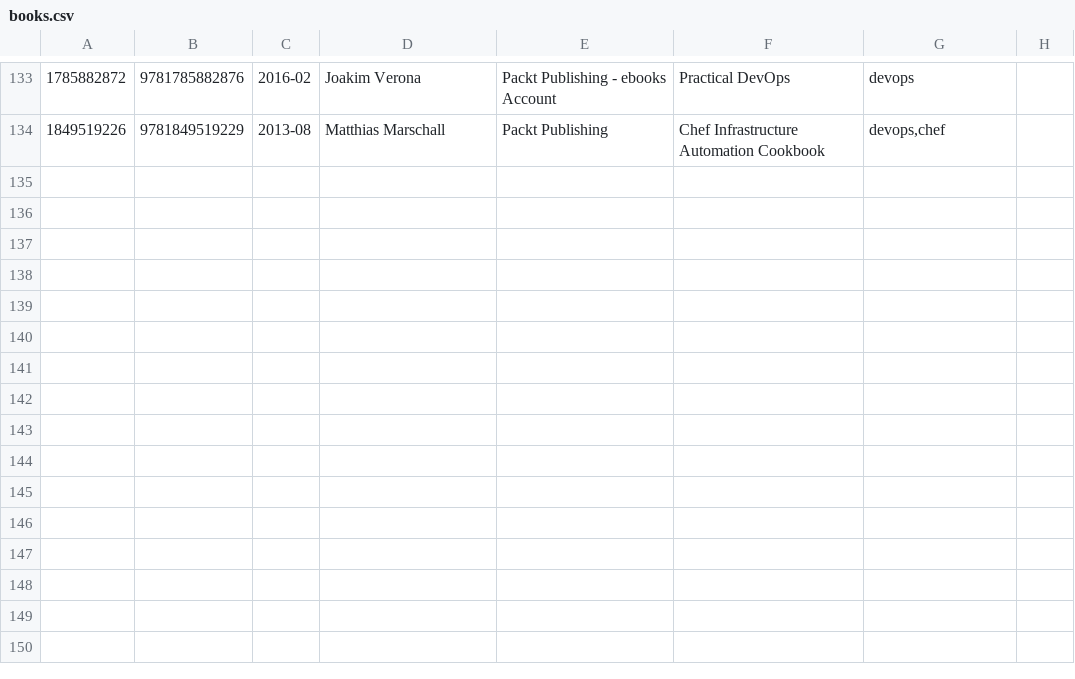
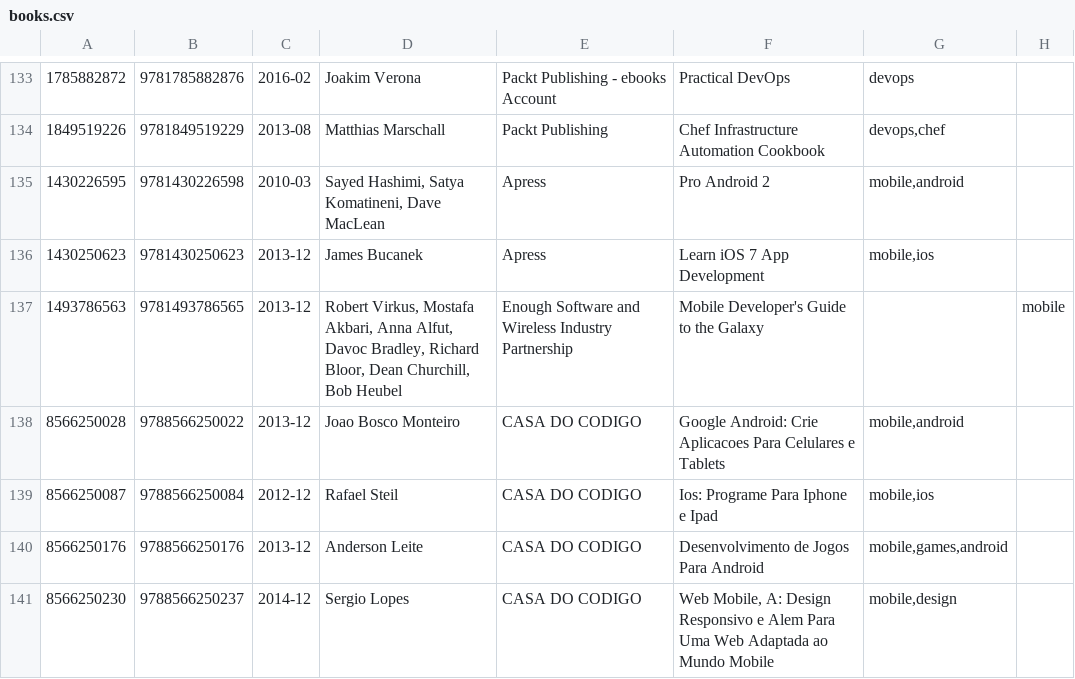
Before and after one commit to gustavohenrique/books, a CSV file: books.csv, drawn as a sheet; only a part is shown, gaps mark what is left out; the diff names each change by its address in the sheet, - before the commit and + after, or states it on an @@ line.

Commit message:
Added mobile books

```diff
--- a/books.csv
+++ b/books.csv
+row 135: 1430226595 | 9781430226598 | 2010-03 | Sayed Hashimi, Satya Komatineni, Dave MacLean | Apress | Pro Android 2 | mobile,android
+row 136: 1430250623 | 9781430250623 | 2013-12 | James Bucanek | Apress | Learn iOS 7 App Development | mobile,ios
+row 137: 1493786563 | 9781493786565 | 2013-12 | Robert Virkus, Mostafa Akbari, Anna Alfut, Davoc Bradley, Richard Bloor, Dean Churchill, Bob Heubel | Enough Software and Wireless Industry Partnership | Mobile Developer's Guide to the Galaxy |  | mobile
+row 138: 8566250028 | 9788566250022 | 2013-12 | Joao Bosco Monteiro | CASA DO CODIGO | Google Android: Crie Aplicacoes Para Celulares e Tablets | mobile,android
+row 139: 8566250087 | 9788566250084 | 2012-12 | Rafael Steil | CASA DO CODIGO | Ios: Programe Para Iphone e Ipad | mobile,ios
+row 140: 8566250176 | 9788566250176 | 2013-12 | Anderson Leite | CASA DO CODIGO | Desenvolvimento de Jogos Para Android | mobile,games,android
+row 141: 8566250230 | 9788566250237 | 2014-12 | Sergio Lopes | CASA DO CODIGO | Web Mobile, A: Design Responsivo e Alem Para Uma Web Adaptada ao Mundo Mobile | mobile,design
```
Also changed, not shown: 15 other files.
